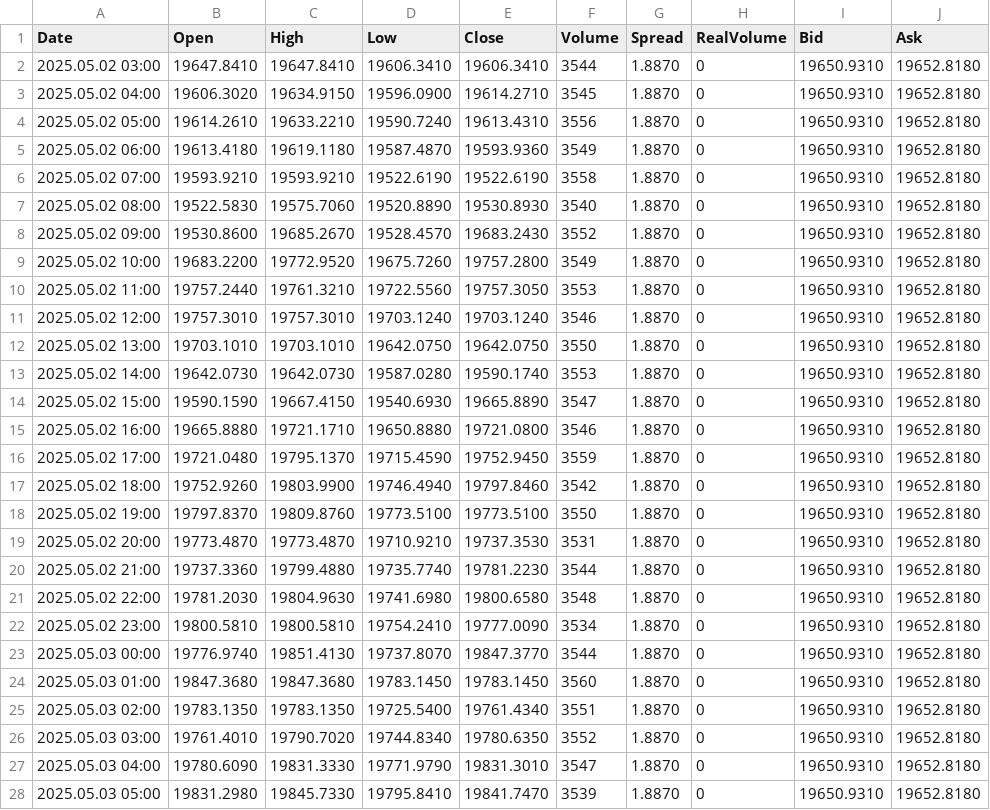
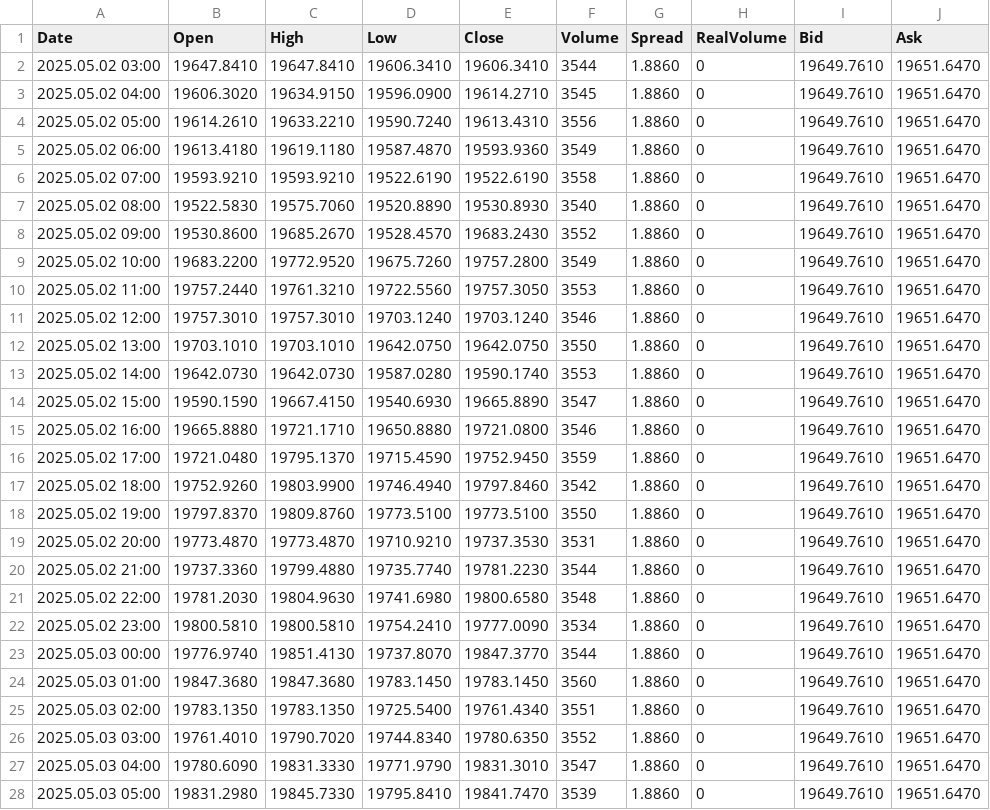
Before and after one commit to CredoMp/Ximus-Data, a CSV file: data/H1/Boom_1000_Index_H1.csv, drawn as a sheet; only a part is shown; the diff covers the shown part only.

```diff
--- a/data/H1/Boom_1000_Index_H1.csv
+++ b/data/H1/Boom_1000_Index_H1.csv
@@ -1,28 +1,28 @@
 Date,Open,High,Low,Close,Volume,Spread,RealVolume,Bid,Ask
-2025.05.02 03:00,19647.8410,19647.8410,19606.3410,19606.3410,3544,1.8870,0,19650.9310,19652.8180
-2025.05.02 04:00,19606.3020,19634.9150,19596.0900,19614.2710,3545,1.8870,0,19650.9310,19652.8180
-2025.05.02 05:00,19614.2610,19633.2210,19590.7240,19613.4310,3556,1.8870,0,19650.9310,19652.8180
-2025.05.02 06:00,19613.4180,19619.1180,19587.4870,19593.9360,3549,1.8870,0,19650.9310,19652.8180
-2025.05.02 07:00,19593.9210,19593.9210,19522.6190,19522.6190,3558,1.8870,0,19650.9310,19652.8180
-2025.05.02 08:00,19522.5830,19575.7060,19520.8890,19530.8930,3540,1.8870,0,19650.9310,19652.8180
-2025.05.02 09:00,19530.8600,19685.2670,19528.4570,19683.2430,3552,1.8870,0,19650.9310,19652.8180
-2025.05.02 10:00,19683.2200,19772.9520,19675.7260,19757.2800,3549,1.8870,0,19650.9310,19652.8180
-2025.05.02 11:00,19757.2440,19761.3210,19722.5560,19757.3050,3553,1.8870,0,19650.9310,19652.8180
-2025.05.02 12:00,19757.3010,19757.3010,19703.1240,19703.1240,3546,1.8870,0,19650.9310,19652.8180
-2025.05.02 13:00,19703.1010,19703.1010,19642.0750,19642.0750,3550,1.8870,0,19650.9310,19652.8180
-2025.05.02 14:00,19642.0730,19642.0730,19587.0280,19590.1740,3553,1.8870,0,19650.9310,19652.8180
-2025.05.02 15:00,19590.1590,19667.4150,19540.6930,19665.8890,3547,1.8870,0,19650.9310,19652.8180
-2025.05.02 16:00,19665.8880,19721.1710,19650.8880,19721.0800,3546,1.8870,0,19650.9310,19652.8180
-2025.05.02 17:00,19721.0480,19795.1370,19715.4590,19752.9450,3559,1.8870,0,19650.9310,19652.8180
-2025.05.02 18:00,19752.9260,19803.9900,19746.4940,19797.8460,3542,1.8870,0,19650.9310,19652.8180
-2025.05.02 19:00,19797.8370,19809.8760,19773.5100,19773.5100,3550,1.8870,0,19650.9310,19652.8180
-2025.05.02 20:00,19773.4870,19773.4870,19710.9210,19737.3530,3531,1.8870,0,19650.9310,19652.8180
-2025.05.02 21:00,19737.3360,19799.4880,19735.7740,19781.2230,3544,1.8870,0,19650.9310,19652.8180
-2025.05.02 22:00,19781.2030,19804.9630,19741.6980,19800.6580,3548,1.8870,0,19650.9310,19652.8180
-2025.05.02 23:00,19800.5810,19800.5810,19754.2410,19777.0090,3534,1.8870,0,19650.9310,19652.8180
-2025.05.03 00:00,19776.9740,19851.4130,19737.8070,19847.3770,3544,1.8870,0,19650.9310,19652.8180
-2025.05.03 01:00,19847.3680,19847.3680,19783.1450,19783.1450,3560,1.8870,0,19650.9310,19652.8180
-2025.05.03 02:00,19783.1350,19783.1350,19725.5400,19761.4340,3551,1.8870,0,19650.9310,19652.8180
-2025.05.03 03:00,19761.4010,19790.7020,19744.8340,19780.6350,3552,1.8870,0,19650.9310,19652.8180
-2025.05.03 04:00,19780.6090,19831.3330,19771.9790,19831.3010,3547,1.8870,0,19650.9310,19652.8180
-2025.05.03 05:00,19831.2980,19845.7330,19795.8410,19841.7470,3539,1.8870,0,19650.9310,19652.8180
+2025.05.02 03:00,19647.8410,19647.8410,19606.3410,19606.3410,3544,1.8860,0,19649.7610,19651.6470
+2025.05.02 04:00,19606.3020,19634.9150,19596.0900,19614.2710,3545,1.8860,0,19649.7610,19651.6470
+2025.05.02 05:00,19614.2610,19633.2210,19590.7240,19613.4310,3556,1.8860,0,19649.7610,19651.6470
+2025.05.02 06:00,19613.4180,19619.1180,19587.4870,19593.9360,3549,1.8860,0,19649.7610,19651.6470
+2025.05.02 07:00,19593.9210,19593.9210,19522.6190,19522.6190,3558,1.8860,0,19649.7610,19651.6470
+2025.05.02 08:00,19522.5830,19575.7060,19520.8890,19530.8930,3540,1.8860,0,19649.7610,19651.6470
+2025.05.02 09:00,19530.8600,19685.2670,19528.4570,19683.2430,3552,1.8860,0,19649.7610,19651.6470
+2025.05.02 10:00,19683.2200,19772.9520,19675.7260,19757.2800,3549,1.8860,0,19649.7610,19651.6470
+2025.05.02 11:00,19757.2440,19761.3210,19722.5560,19757.3050,3553,1.8860,0,19649.7610,19651.6470
+2025.05.02 12:00,19757.3010,19757.3010,19703.1240,19703.1240,3546,1.8860,0,19649.7610,19651.6470
+2025.05.02 13:00,19703.1010,19703.1010,19642.0750,19642.0750,3550,1.8860,0,19649.7610,19651.6470
+2025.05.02 14:00,19642.0730,19642.0730,19587.0280,19590.1740,3553,1.8860,0,19649.7610,19651.6470
+2025.05.02 15:00,19590.1590,19667.4150,19540.6930,19665.8890,3547,1.8860,0,19649.7610,19651.6470
+2025.05.02 16:00,19665.8880,19721.1710,19650.8880,19721.0800,3546,1.8860,0,19649.7610,19651.6470
+2025.05.02 17:00,19721.0480,19795.1370,19715.4590,19752.9450,3559,1.8860,0,19649.7610,19651.6470
+2025.05.02 18:00,19752.9260,19803.9900,19746.4940,19797.8460,3542,1.8860,0,19649.7610,19651.6470
+2025.05.02 19:00,19797.8370,19809.8760,19773.5100,19773.5100,3550,1.8860,0,19649.7610,19651.6470
+2025.05.02 20:00,19773.4870,19773.4870,19710.9210,19737.3530,3531,1.8860,0,19649.7610,19651.6470
+2025.05.02 21:00,19737.3360,19799.4880,19735.7740,19781.2230,3544,1.8860,0,19649.7610,19651.6470
+2025.05.02 22:00,19781.2030,19804.9630,19741.6980,19800.6580,3548,1.8860,0,19649.7610,19651.6470
+2025.05.02 23:00,19800.5810,19800.5810,19754.2410,19777.0090,3534,1.8860,0,19649.7610,19651.6470
+2025.05.03 00:00,19776.9740,19851.4130,19737.8070,19847.3770,3544,1.8860,0,19649.7610,19651.6470
+2025.05.03 01:00,19847.3680,19847.3680,19783.1450,19783.1450,3560,1.8860,0,19649.7610,19651.6470
+2025.05.03 02:00,19783.1350,19783.1350,19725.5400,19761.4340,3551,1.8860,0,19649.7610,19651.6470
+2025.05.03 03:00,19761.4010,19790.7020,19744.8340,19780.6350,3552,1.8860,0,19649.7610,19651.6470
+2025.05.03 04:00,19780.6090,19831.3330,19771.9790,19831.3010,3547,1.8860,0,19649.7610,19651.6470
+2025.05.03 05:00,19831.2980,19845.7330,19795.8410,19841.7470,3539,1.8860,0,19649.7610,19651.6470
```
Also changed, not shown: 101 edited cells elsewhere in this file, data/H1/Boom_500_Index_H1.csv, data/H1/Crash_1000_Index_H1.csv, 39 other files.
